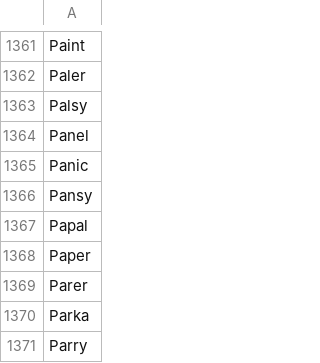
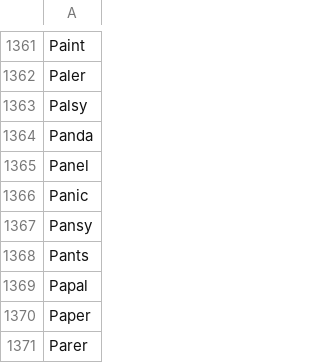
Before and after one commit to CybrRonin/Themed-Wordle, a CSV file: filtered_wordle_words.csv, drawn as a sheet; only a part is shown, gaps mark what is left out; the shorter side is filled out with more unchanged rows; the diff names each change by its address in the sheet, - before the commit and + after, or states it on an @@ line.

```diff
--- a/filtered_wordle_words.csv
+++ b/filtered_wordle_words.csv
+row 1364: Panda
+row 1368: Pants
```
Also changed, not shown: 2 other files.
